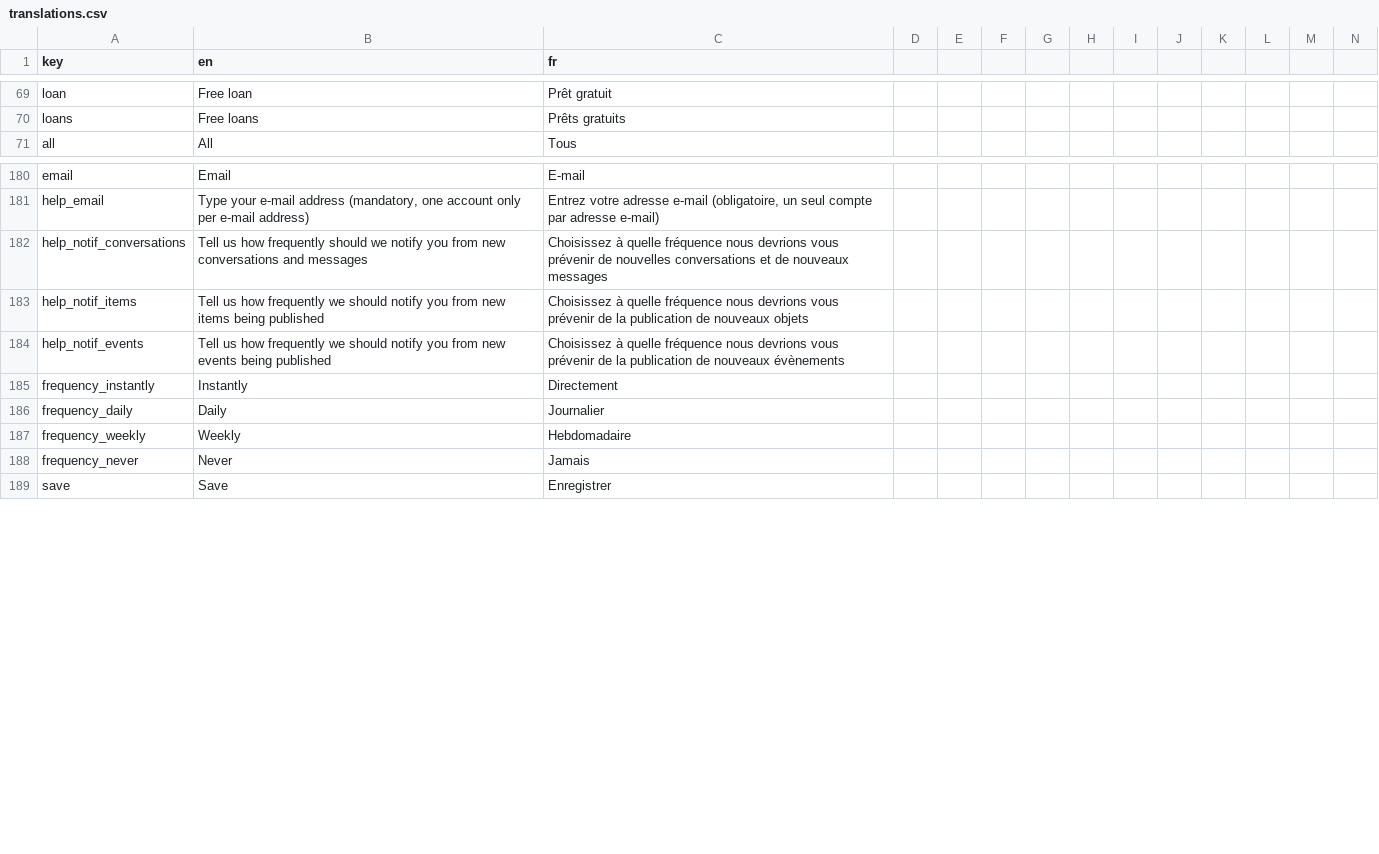
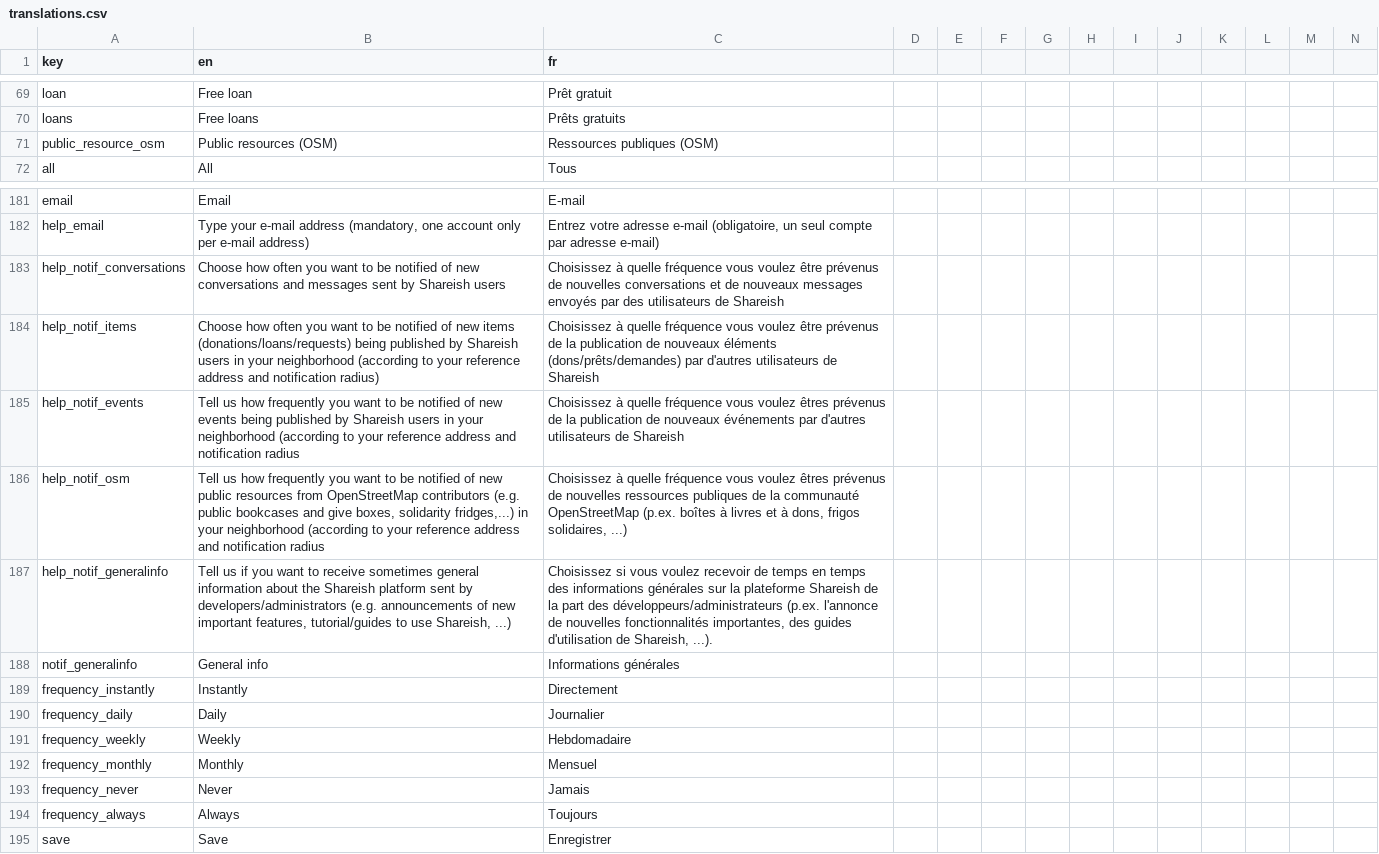
Before and after one commit to shareish/shareish, a CSV file: frontend/src/locales/translations.csv, drawn as a sheet; only a part is shown, gaps mark what is left out; addresses are those after the commit; rows hold the shown columns only; the diff names each change by its address in the sheet, - before the commit and + after, or states it on an @@ line.

Commit message:
feat: osm & general notifications frontend+backend close #78

```diff
--- a/frontend/src/locales/translations.csv
+++ b/frontend/src/locales/translations.csv
+row 71: public_resource_osm | Public resources (OSM) | Ressources publiques (OSM)
-B183 (en): Tell us how frequently should we notify you from new conversations and messages
+B183 (en): Choose how often you want to be notified of new conversations and messages sent by Shareish users
-C183 (fr): …quelle fréquence nous devrions vous prévenir de nouvelles conversations et de nouveaux messages
+C183 (fr): …quelle fréquence vous voulez être prévenus de nouvelles conversations et de nouveaux messages envoyés par des utilisateurs de Shareish
-B184 (en): Tell us how frequently we should notify you from new items being published
+B184 (en): Choose how often you want to be notified of new items (donations/loans/requests) being published by Shareish users in your neighborhood (according to your reference address and notification radius)
-C184 (fr): …quelle fréquence nous devrions vous prévenir de la publication de nouveaux objets
+C184 (fr): …quelle fréquence vous voulez être prévenus de la publication de nouveaux éléments (dons/prêts/demandes) par d'autres utilisateurs de Shareish
-B185 (en): …how frequently we should notify you from new events being published
+B185 (en): …how frequently you want to be notified of new events being published by Shareish users in your neighborhood (according to your reference address and notification radius
-C185 (fr): …quelle fréquence nous devrions vous prévenir de la publication de nouveaux évènements
+C185 (fr): …quelle fréquence vous voulez êtres prévenus de la publication de nouveaux événements par d'autres utilisateurs de Shareish
+row 186: help_notif_osm | Tell us how frequently you want to be notified of new public resources from OpenStreetMap contributors (e.g. public bookcases and give boxes, solidarity fridges,...) in your neighborhood (according to your reference address and notification radius | Choisissez à quelle fréquence vous voulez êtres prévenus de nouvelles ressources publiques de la communauté OpenStreetMap (p.ex. boîtes à livres et à dons, frigos solidaires, ...)
+row 187: help_notif_generalinfo | Tell us if you want to receive sometimes general information about the Shareish platform sent by developers/administrators (e.g. announcements of new important features, tutorial/guides to use Shareish, ...) | Choisissez si vous voulez recevoir de temps en temps des informations générales sur la plateforme Shareish de la part des développeurs/administrateurs (p.ex. l'annonce de nouvelles fonctionnalités importantes, des guides d'utilisation de Shareish, ...).
+row 188: notif_generalinfo | General info | Informations générales
+row 192: frequency_monthly | Monthly | Mensuel
+row 194: frequency_always | Always | Toujours
```
Also changed, not shown: 12 other files.
